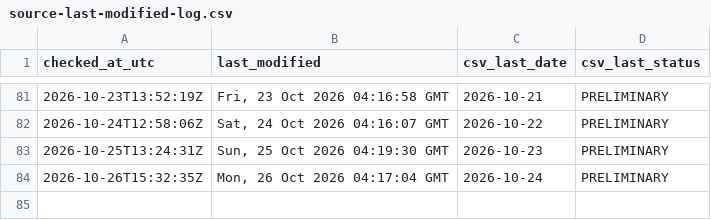
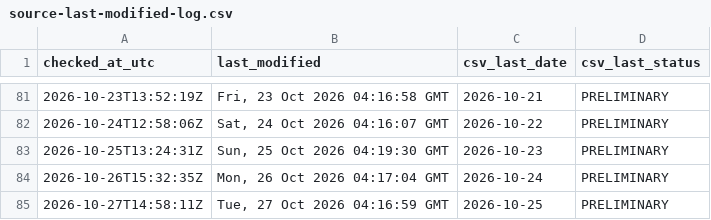
Before and after one commit to ArmandDelessert/ClimateChange, a CSV file: climate-spiral/data/source-last-modified-log.csv, drawn as a sheet; only a part is shown, gaps mark what is left out.

```diff
--- a/climate-spiral/data/source-last-modified-log.csv
+++ b/climate-spiral/data/source-last-modified-log.csv
@@ -84 +84,2 @@ checked_at_utc,last_modified,csv_last_date,csv_last_status
 2026-10-26T15:32:35Z,"Mon, 26 Oct 2026 04:17:04 GMT",2026-10-24,PRELIMINARY
+2026-10-27T14:58:11Z,"Tue, 27 Oct 2026 04:16:59 GMT",2026-10-25,PRELIMINARY
```
Also changed, not shown: 1 other file.
